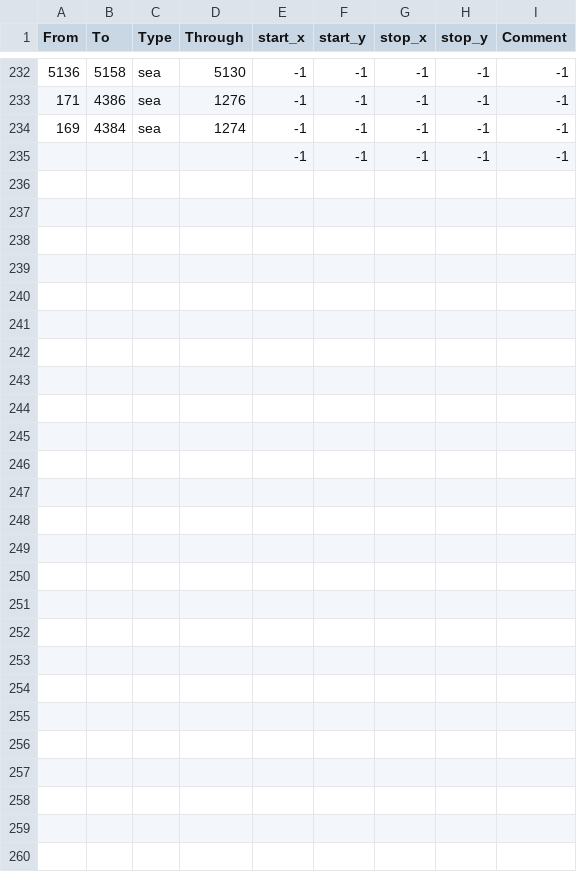
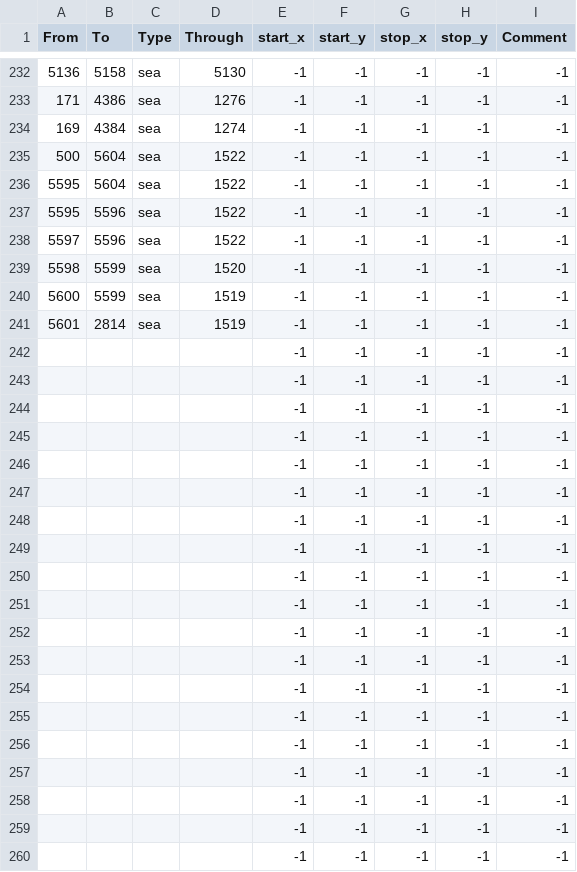
Before and after one commit to mateox222/Eu4-The-Odd-Empires--BETA, a CSV file: TheOddEmpires/map/adjacencies.csv, drawn as a sheet; only a part is shown, gaps mark what is left out.

```diff
--- a/TheOddEmpires/map/adjacencies.csv
+++ b/TheOddEmpires/map/adjacencies.csv
@@ -234,2 +234,27 @@ From;To;Type;Through;start_x;start_y;stop_x;stop_y;Comment
 169;4384;sea;1274;-1;-1;-1;-1;-1
+500;5604;sea;1522;-1;-1;-1;-1;-1
+5595;5604;sea;1522;-1;-1;-1;-1;-1
+5595;5596;sea;1522;-1;-1;-1;-1;-1
+5597;5596;sea;1522;-1;-1;-1;-1;-1
+5598;5599;sea;1520;-1;-1;-1;-1;-1
+5600;5599;sea;1519;-1;-1;-1;-1;-1
+5601;2814;sea;1519;-1;-1;-1;-1;-1
+;;;;-1;-1;-1;-1;-1
+;;;;-1;-1;-1;-1;-1
+;;;;-1;-1;-1;-1;-1
+;;;;-1;-1;-1;-1;-1
+;;;;-1;-1;-1;-1;-1
+;;;;-1;-1;-1;-1;-1
+;;;;-1;-1;-1;-1;-1
+;;;;-1;-1;-1;-1;-1
+;;;;-1;-1;-1;-1;-1
+;;;;-1;-1;-1;-1;-1
+;;;;-1;-1;-1;-1;-1
+;;;;-1;-1;-1;-1;-1
+;;;;-1;-1;-1;-1;-1
+;;;;-1;-1;-1;-1;-1
+;;;;-1;-1;-1;-1;-1
+;;;;-1;-1;-1;-1;-1
+;;;;-1;-1;-1;-1;-1
+;;;;-1;-1;-1;-1;-1
 ;;;;-1;-1;-1;-1;-1
```
Also changed, not shown: TheOddEmpires/map/definition.csv, 30 other files.
